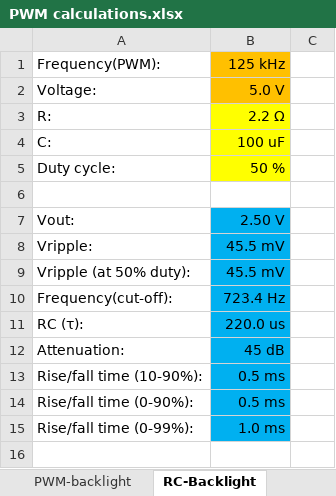
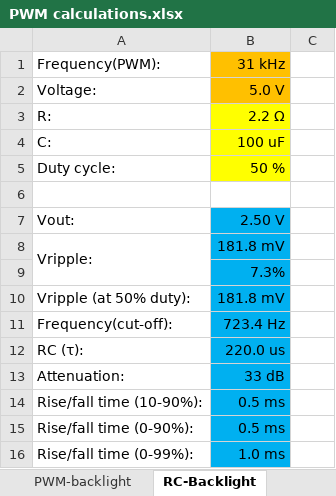
Before and after one commit to medo64/Elsidi, an Excel workbook: Hardware/Resources/PWM calculations.xlsx, sheet RC-Backlight, drawn as a sheet; values as stored, in another font and other column widths than the file's, no borders; addresses are those after the commit; the diff names each change by its address in the sheet, - before the commit and + after, or states it on an @@ line.

```diff
--- a/Hardware/Resources/PWM calculations.xlsx (sheet RC-Backlight)
+++ b/Hardware/Resources/PWM calculations.xlsx (sheet RC-Backlight)
-B1: 125 kHz
+B1: 31 kHz
+A8:A9 merged
-B8: 45.5 mV
+B8: 181.8 mV
+row 9:  | 7.3%
-B10: 45.5 mV
+B10: 181.8 mV
-B13: 45 dB
+B13: 33 dB
```
Also changed, not shown: sheet RC-Contrast, sheet PWM-backlight, formulas that keep their value, hidden cells, 1 other file.
